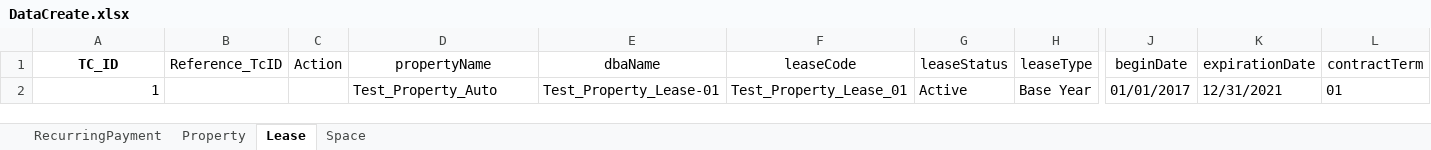
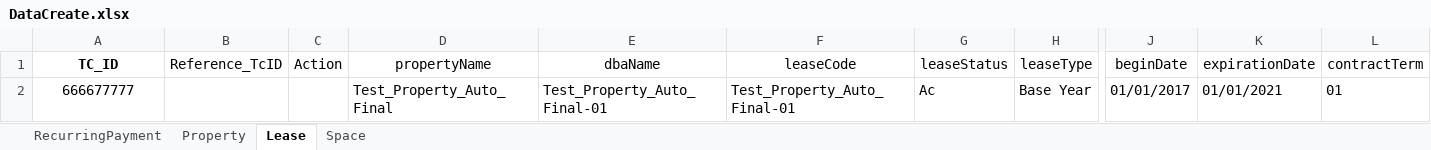
Before and after one commit to shahriarkamal-dsi/AMT-TestFrameWork, an Excel workbook: src/main/resources/dataCreate/DataCreate.xlsx, sheet Lease, drawn as a sheet; only a part is shown, gaps mark what is left out; values as stored, in another font and other column widths than the file's, no borders; the diff names each change by its address in the sheet, - before the commit and + after, or states it on an @@ line.

```diff
--- a/src/main/resources/dataCreate/DataCreate.xlsx (sheet Lease)
+++ b/src/main/resources/dataCreate/DataCreate.xlsx (sheet Lease)
-A2 (TC_ID): 1
+A2 (TC_ID): 666677777
-A2 alignment: right
+A2 alignment: center
-D2 (propertyName): Test_Property_Auto
+D2 (propertyName): Test_Property_Auto_Final
-E2 (dbaName): Test_Property_Lease-01
+E2 (dbaName): Test_Property_Auto_Final-01
-F2 (leaseCode): Test_Property_Lease_01
+F2 (leaseCode): Test_Property_Auto_Final-01
-G2 (leaseStatus): Active
+G2 (leaseStatus): Ac
-K2 (expirationDate): 12/31/2021
+K2 (expirationDate): 01/01/2021
```
Also changed, not shown: sheet RecurringPayment, sheet Space, sheet Property, 8 other files.
